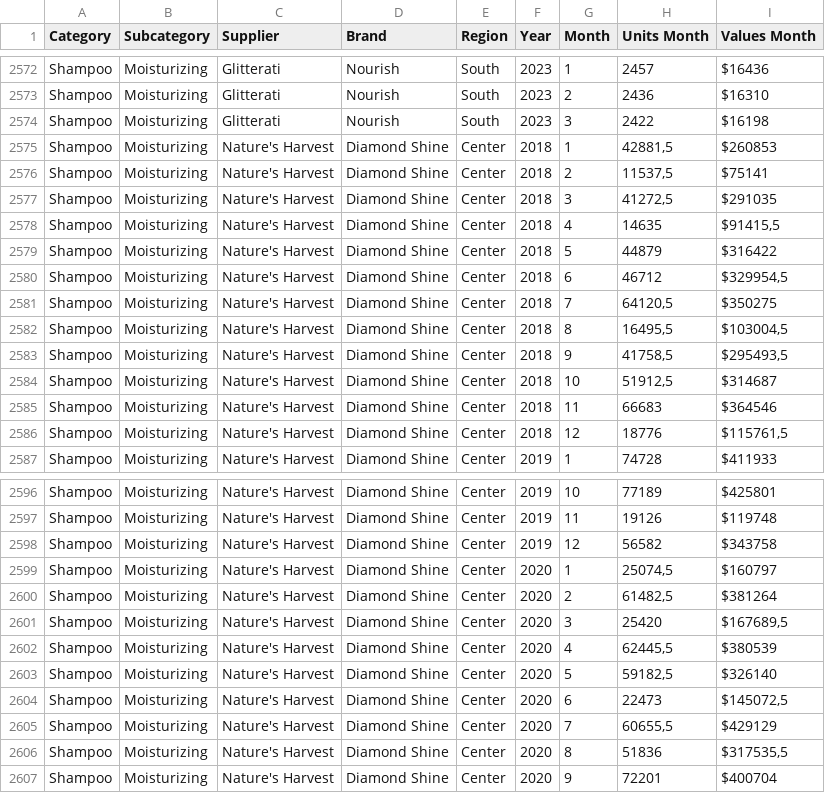
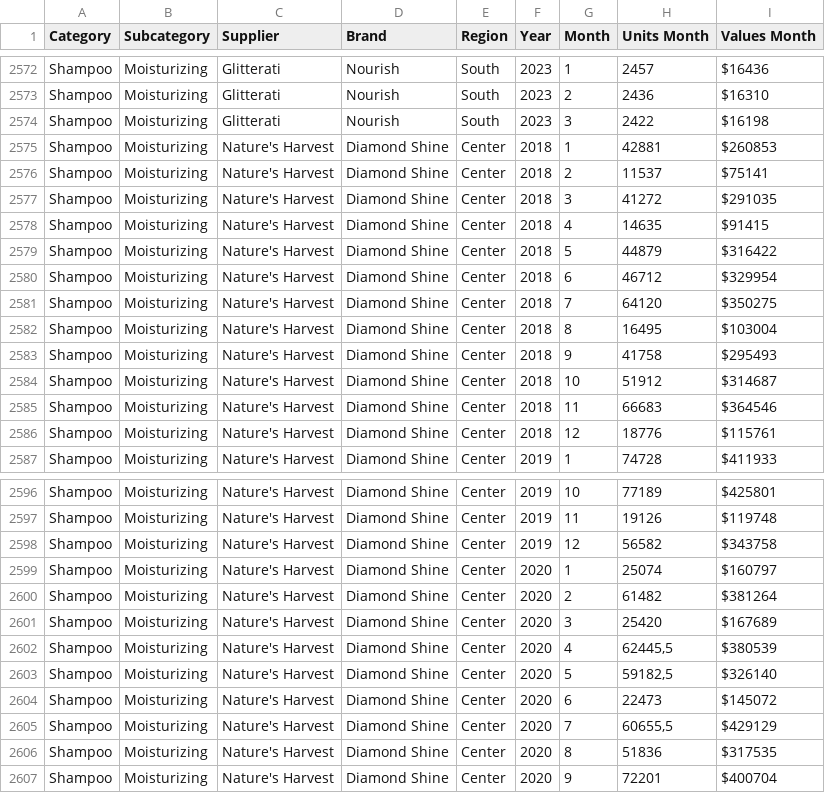
Before and after one commit to datadanacreate/HealthMax, a CSV file: dataset_shampoo.csv, drawn as a sheet; only a part is shown, gaps mark what is left out.

Commit message:
Update dataset_shampoo.csv

```diff
--- a/dataset_shampoo.csv
+++ b/dataset_shampoo.csv
@@ -2574,14 +2574,14 @@ Shampoo;Moisturizing;Glitterati;Nourish;South;2023;2;2436;$16310
 Shampoo;Moisturizing;Glitterati;Nourish;South;2023;3;2422;$16198
-Shampoo;Moisturizing;Nature's Harvest;Diamond Shine;Center;2018;1;42881,5;$260853
-Shampoo;Moisturizing;Nature's Harvest;Diamond Shine;Center;2018;2;11537,5;$75141
-Shampoo;Moisturizing;Nature's Harvest;Diamond Shine;Center;2018;3;41272,5;$291035
-Shampoo;Moisturizing;Nature's Harvest;Diamond Shine;Center;2018;4;14635;$91415,5
+Shampoo;Moisturizing;Nature's Harvest;Diamond Shine;Center;2018;1;42881;$260853
+Shampoo;Moisturizing;Nature's Harvest;Diamond Shine;Center;2018;2;11537;$75141
+Shampoo;Moisturizing;Nature's Harvest;Diamond Shine;Center;2018;3;41272;$291035
+Shampoo;Moisturizing;Nature's Harvest;Diamond Shine;Center;2018;4;14635;$91415
 Shampoo;Moisturizing;Nature's Harvest;Diamond Shine;Center;2018;5;44879;$316422
-Shampoo;Moisturizing;Nature's Harvest;Diamond Shine;Center;2018;6;46712;$329954,5
-Shampoo;Moisturizing;Nature's Harvest;Diamond Shine;Center;2018;7;64120,5;$350275
-Shampoo;Moisturizing;Nature's Harvest;Diamond Shine;Center;2018;8;16495,5;$103004,5
-Shampoo;Moisturizing;Nature's Harvest;Diamond Shine;Center;2018;9;41758,5;$295493,5
-Shampoo;Moisturizing;Nature's Harvest;Diamond Shine;Center;2018;10;51912,5;$314687
+Shampoo;Moisturizing;Nature's Harvest;Diamond Shine;Center;2018;6;46712;$329954
+Shampoo;Moisturizing;Nature's Harvest;Diamond Shine;Center;2018;7;64120;$350275
+Shampoo;Moisturizing;Nature's Harvest;Diamond Shine;Center;2018;8;16495;$103004
+Shampoo;Moisturizing;Nature's Harvest;Diamond Shine;Center;2018;9;41758;$295493
+Shampoo;Moisturizing;Nature's Harvest;Diamond Shine;Center;2018;10;51912;$314687
 Shampoo;Moisturizing;Nature's Harvest;Diamond Shine;Center;2018;11;66683;$364546
-Shampoo;Moisturizing;Nature's Harvest;Diamond Shine;Center;2018;12;18776;$115761,5
+Shampoo;Moisturizing;Nature's Harvest;Diamond Shine;Center;2018;12;18776;$115761
 Shampoo;Moisturizing;Nature's Harvest;Diamond Shine;Center;2019;1;74728;$411933
@@ -2598,10 +2598,10 @@ Shampoo;Moisturizing;Nature's Harvest;Diamond Shine;Center;2019;11;19126;$119748
 Shampoo;Moisturizing;Nature's Harvest;Diamond Shine;Center;2019;12;56582;$343758
-Shampoo;Moisturizing;Nature's Harvest;Diamond Shine;Center;2020;1;25074,5;$160797
-Shampoo;Moisturizing;Nature's Harvest;Diamond Shine;Center;2020;2;61482,5;$381264
-Shampoo;Moisturizing;Nature's Harvest;Diamond Shine;Center;2020;3;25420;$167689,5
+Shampoo;Moisturizing;Nature's Harvest;Diamond Shine;Center;2020;1;25074;$160797
+Shampoo;Moisturizing;Nature's Harvest;Diamond Shine;Center;2020;2;61482;$381264
+Shampoo;Moisturizing;Nature's Harvest;Diamond Shine;Center;2020;3;25420;$167689
 Shampoo;Moisturizing;Nature's Harvest;Diamond Shine;Center;2020;4;62445,5;$380539
 Shampoo;Moisturizing;Nature's Harvest;Diamond Shine;Center;2020;5;59182,5;$326140
-Shampoo;Moisturizing;Nature's Harvest;Diamond Shine;Center;2020;6;22473;$145072,5
+Shampoo;Moisturizing;Nature's Harvest;Diamond Shine;Center;2020;6;22473;$145072
 Shampoo;Moisturizing;Nature's Harvest;Diamond Shine;Center;2020;7;60655,5;$429129
-Shampoo;Moisturizing;Nature's Harvest;Diamond Shine;Center;2020;8;51836;$317535,5
+Shampoo;Moisturizing;Nature's Harvest;Diamond Shine;Center;2020;8;51836;$317535
 Shampoo;Moisturizing;Nature's Harvest;Diamond Shine;Center;2020;9;72201;$400704
```
